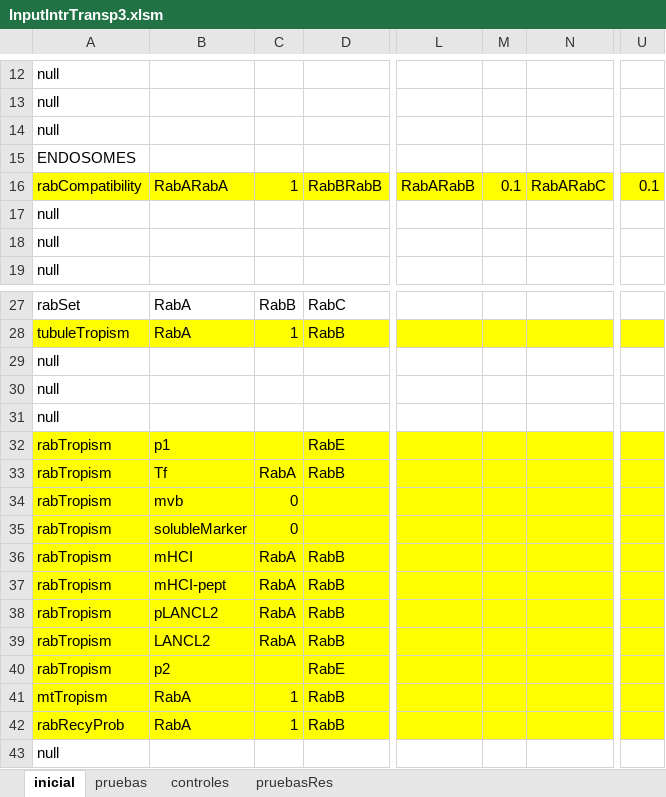
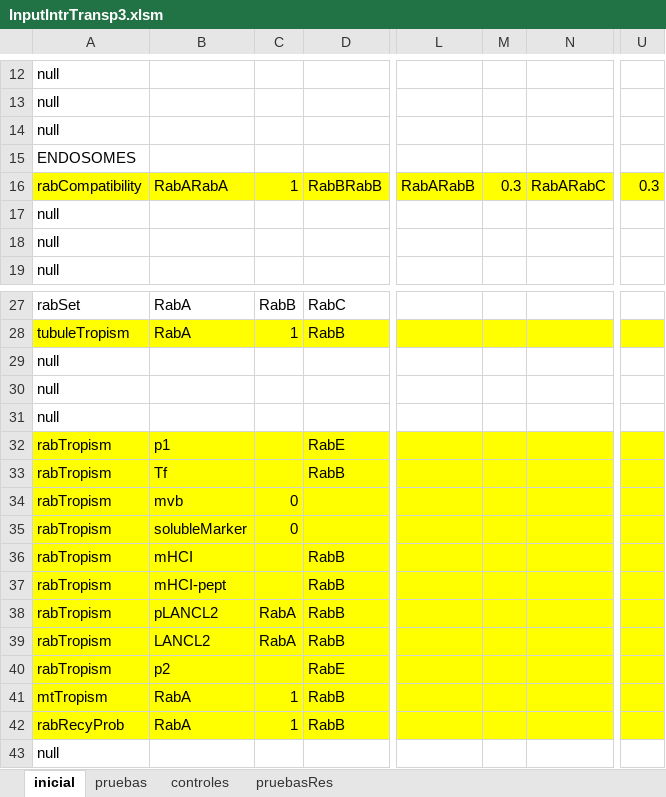
Before and after one commit to ihem-institute/immunity, an Excel workbook: InputIntrTransp3.xlsm, sheet inicial, drawn as a sheet; only a part is shown, gaps mark what is left out; values as stored, in another font and other column widths than the file's, no borders; the diff names each change by its address in the sheet, - before the commit and + after, or states it on an @@ line.

```diff
--- a/InputIntrTransp3.xlsm (sheet inicial)
+++ b/InputIntrTransp3.xlsm (sheet inicial)
-M16: 0.1
+M16: 0.3
-U16: 0.1
+U16: 0.3
-C33: RabA
+C33: (empty)
-C36:C37: RabA
+C36:C37: (empty)
```
Also changed, not shown: ResultsIntrTransp..xlsx, 10 other files.
